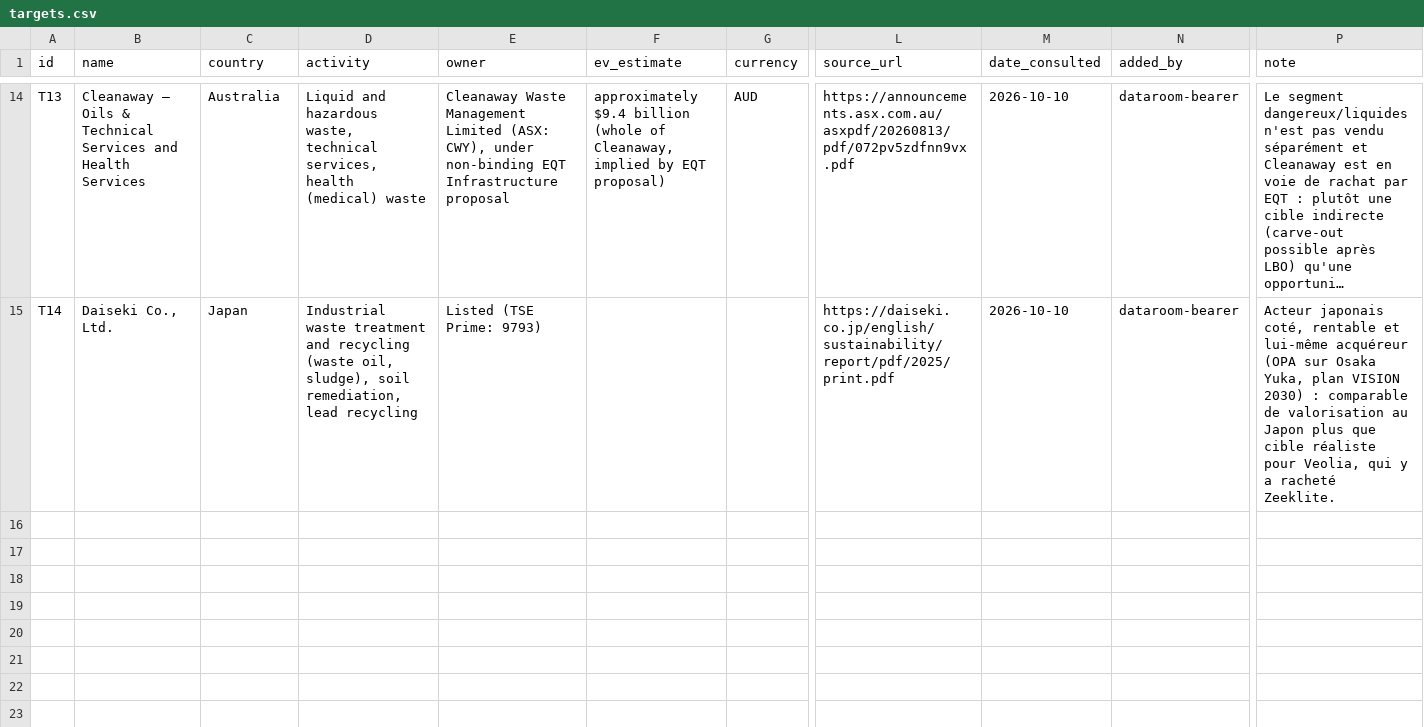
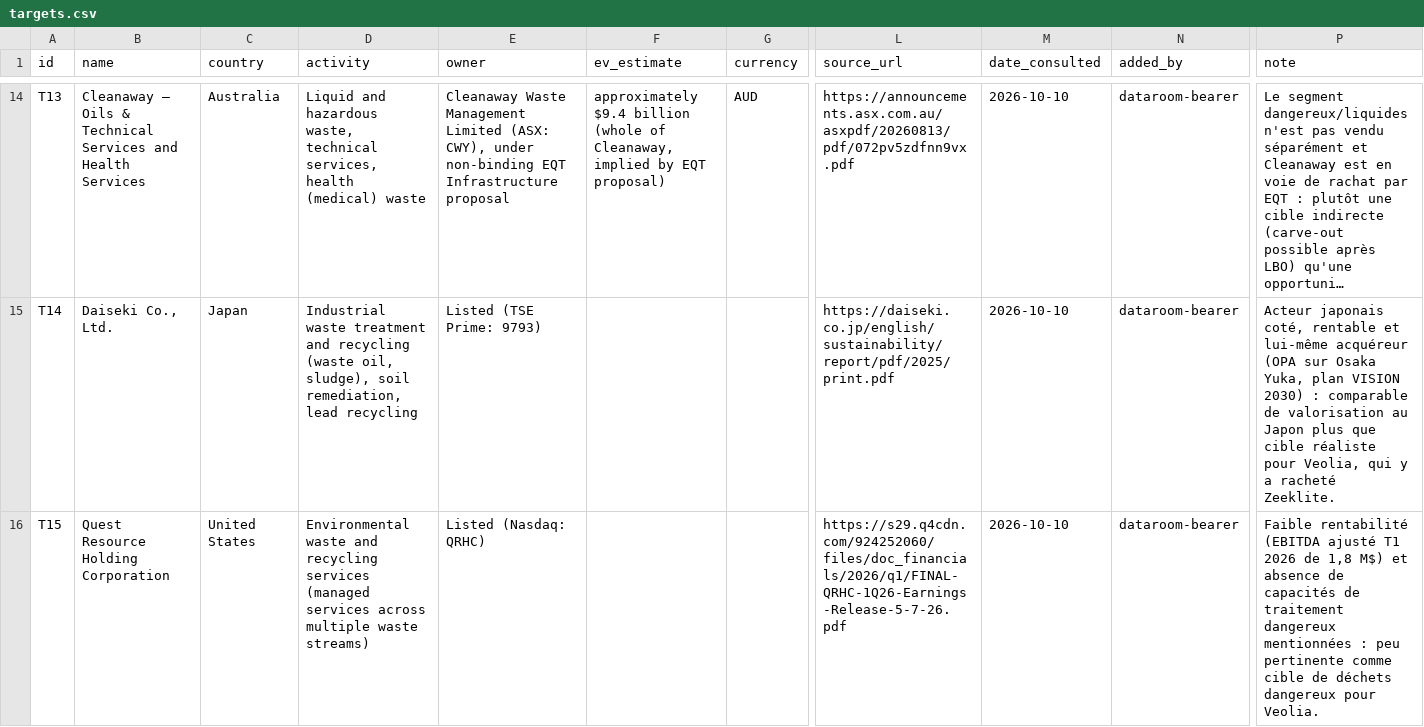
Before and after one commit to PurpleGuys/VPS-dataroom-lecture-seule-, a CSV file: 00_Admin/targets.csv, drawn as a sheet; only a part is shown, gaps mark what is left out; long unchanged cells end in …; rows hold the shown columns only; the diff names each change by its address in the sheet, - before the commit and + after, or states it on an @@ line.

Commit message:
Dépôt via MCP : Quest Resource Holding.md, gaps.md, quest-resource-q1-2026-results.pdf

```diff
--- a/00_Admin/targets.csv
+++ b/00_Admin/targets.csv
+row 16: T15 | Quest Resource Holding Corporation | United States | Environmental waste and recycling services (managed services across multiple waste streams) | Listed (Nasdaq: QRHC) |  |  | https://s29.q4cdn.com/924252060/files/doc_financials/2026/q1/FINAL-QRHC-1Q26-Earnings-Release-5-7-26.pdf | 2026-10-10 | dataroom-bearer | Faible rentabilité (EBITDA ajusté T1 2026 de 1,8 M$) et absence de capacités de traitement dangereux mentionnées : peu pertinente comme cible de déchets dangereux pour Veolia.
```
Also changed, not shown: 6 other files.
